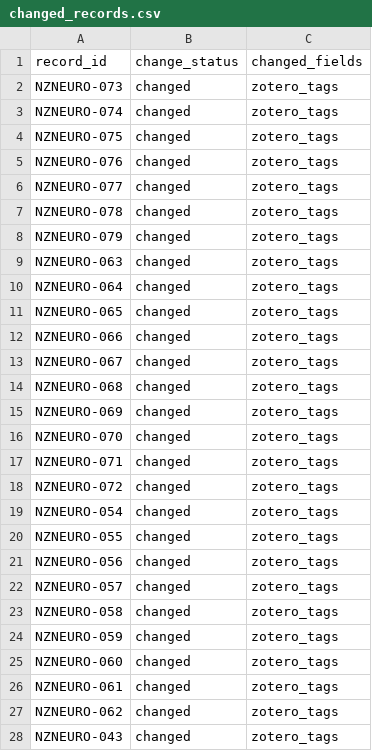
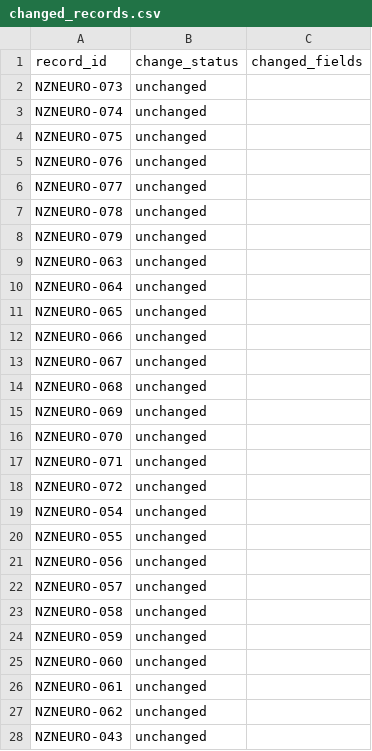
Before and after one commit to TSCNZ/NeuroNZ-UOA-Automation, a CSV file: outputs/changed_records.csv, drawn as a sheet; only a part is shown; the diff covers the shown part only.

```diff
--- a/outputs/changed_records.csv
+++ b/outputs/changed_records.csv
@@ -1,28 +1,28 @@
 record_id,change_status,changed_fields
-NZNEURO-073,changed,zotero_tags
-NZNEURO-074,changed,zotero_tags
-NZNEURO-075,changed,zotero_tags
-NZNEURO-076,changed,zotero_tags
-NZNEURO-077,changed,zotero_tags
-NZNEURO-078,changed,zotero_tags
-NZNEURO-079,changed,zotero_tags
-NZNEURO-063,changed,zotero_tags
-NZNEURO-064,changed,zotero_tags
-NZNEURO-065,changed,zotero_tags
-NZNEURO-066,changed,zotero_tags
-NZNEURO-067,changed,zotero_tags
-NZNEURO-068,changed,zotero_tags
-NZNEURO-069,changed,zotero_tags
-NZNEURO-070,changed,zotero_tags
-NZNEURO-071,changed,zotero_tags
-NZNEURO-072,changed,zotero_tags
-NZNEURO-054,changed,zotero_tags
-NZNEURO-055,changed,zotero_tags
-NZNEURO-056,changed,zotero_tags
-NZNEURO-057,changed,zotero_tags
-NZNEURO-058,changed,zotero_tags
-NZNEURO-059,changed,zotero_tags
-NZNEURO-060,changed,zotero_tags
-NZNEURO-061,changed,zotero_tags
-NZNEURO-062,changed,zotero_tags
-NZNEURO-043,changed,zotero_tags
+NZNEURO-073,unchanged,
+NZNEURO-074,unchanged,
+NZNEURO-075,unchanged,
+NZNEURO-076,unchanged,
+NZNEURO-077,unchanged,
+NZNEURO-078,unchanged,
+NZNEURO-079,unchanged,
+NZNEURO-063,unchanged,
+NZNEURO-064,unchanged,
+NZNEURO-065,unchanged,
+NZNEURO-066,unchanged,
+NZNEURO-067,unchanged,
+NZNEURO-068,unchanged,
+NZNEURO-069,unchanged,
+NZNEURO-070,unchanged,
+NZNEURO-071,unchanged,
+NZNEURO-072,unchanged,
+NZNEURO-054,unchanged,
+NZNEURO-055,unchanged,
+NZNEURO-056,unchanged,
+NZNEURO-057,unchanged,
+NZNEURO-058,unchanged,
+NZNEURO-059,unchanged,
+NZNEURO-060,unchanged,
+NZNEURO-061,unchanged,
+NZNEURO-062,unchanged,
+NZNEURO-043,unchanged,
```
Also changed, not shown: 104 edited cells elsewhere in this file, outputs/candidate_records.csv, outputs/catalogue_source_changes.csv, 8 other files.
